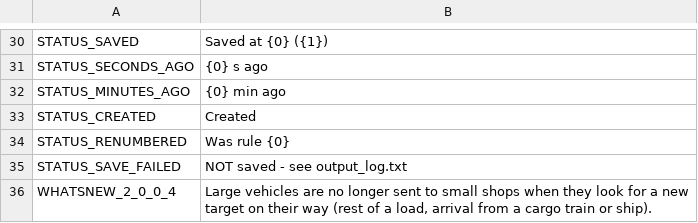
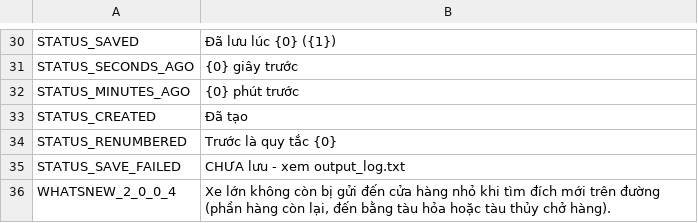
Before and after one commit to CityGecko/CS-NoBigTruckRevisited, a CSV file: NoBigTruck/Translations/vi-VN.csv, drawn as a sheet; only a part is shown, gaps mark what is left out; the diff covers the shown part only.

```diff
--- a/NoBigTruck/Translations/vi-VN.csv
+++ b/NoBigTruck/Translations/vi-VN.csv
@@ -30,7 +30,7 @@
-"STATUS_SAVED","Saved at {0} ({1})"
-"STATUS_SECONDS_AGO","{0} s ago"
-"STATUS_MINUTES_AGO","{0} min ago"
-"STATUS_CREATED","Created"
-"STATUS_RENUMBERED","Was rule {0}"
-"STATUS_SAVE_FAILED","NOT saved - see output_log.txt"
-"WHATSNEW_2_0_0_4","Large vehicles are no longer sent to small shops when they look for a new target on their way (rest of a load, arrival from a cargo train or ship)."
+"STATUS_SAVED","Đã lưu lúc {0} ({1})"
+"STATUS_SECONDS_AGO","{0} giây trước"
+"STATUS_MINUTES_AGO","{0} phút trước"
+"STATUS_CREATED","Đã tạo"
+"STATUS_RENUMBERED","Trước là quy tắc {0}"
+"STATUS_SAVE_FAILED","CHƯA lưu - xem output_log.txt"
+"WHATSNEW_2_0_0_4","Xe lớn không còn bị gửi đến cửa hàng nhỏ khi tìm đích mới trên đường (phần hàng còn lại, đến bằng tàu hỏa hoặc tàu thủy chở hàng)."
```
Also changed, not shown: 27 edited cells elsewhere in this file.
